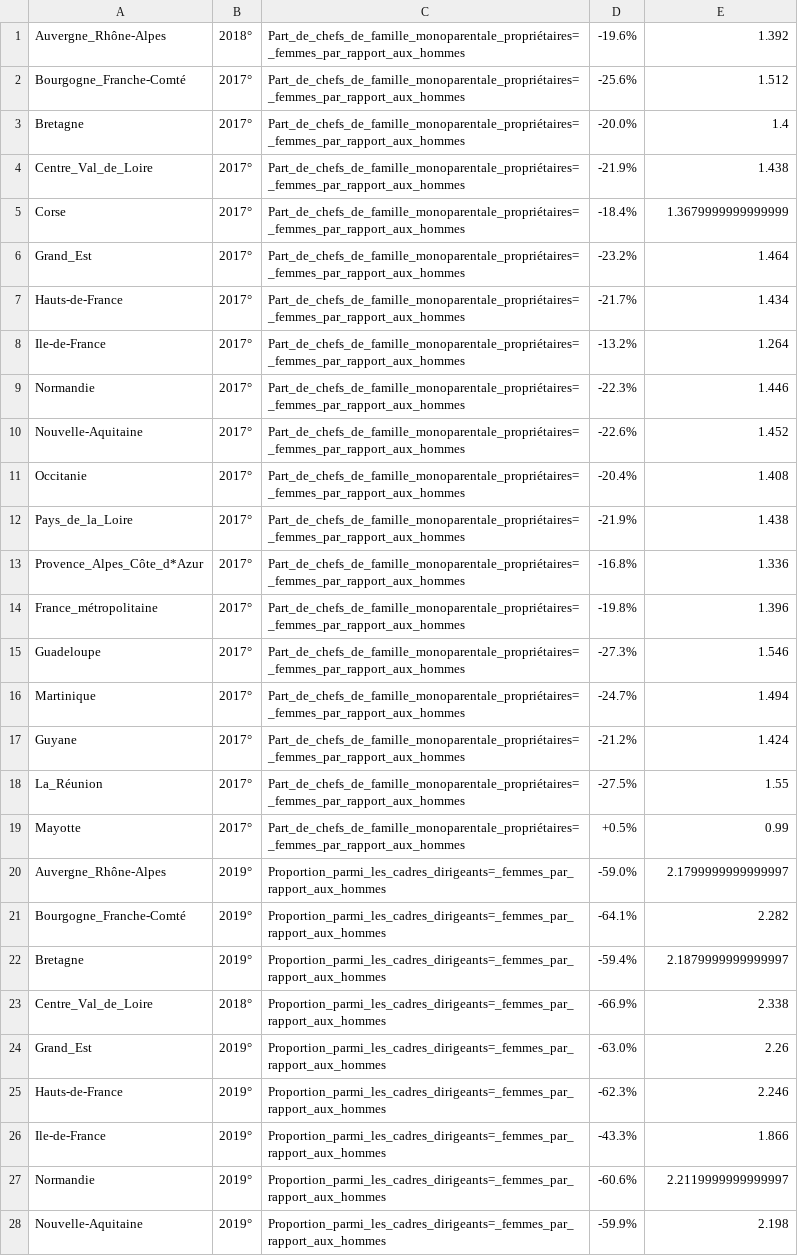
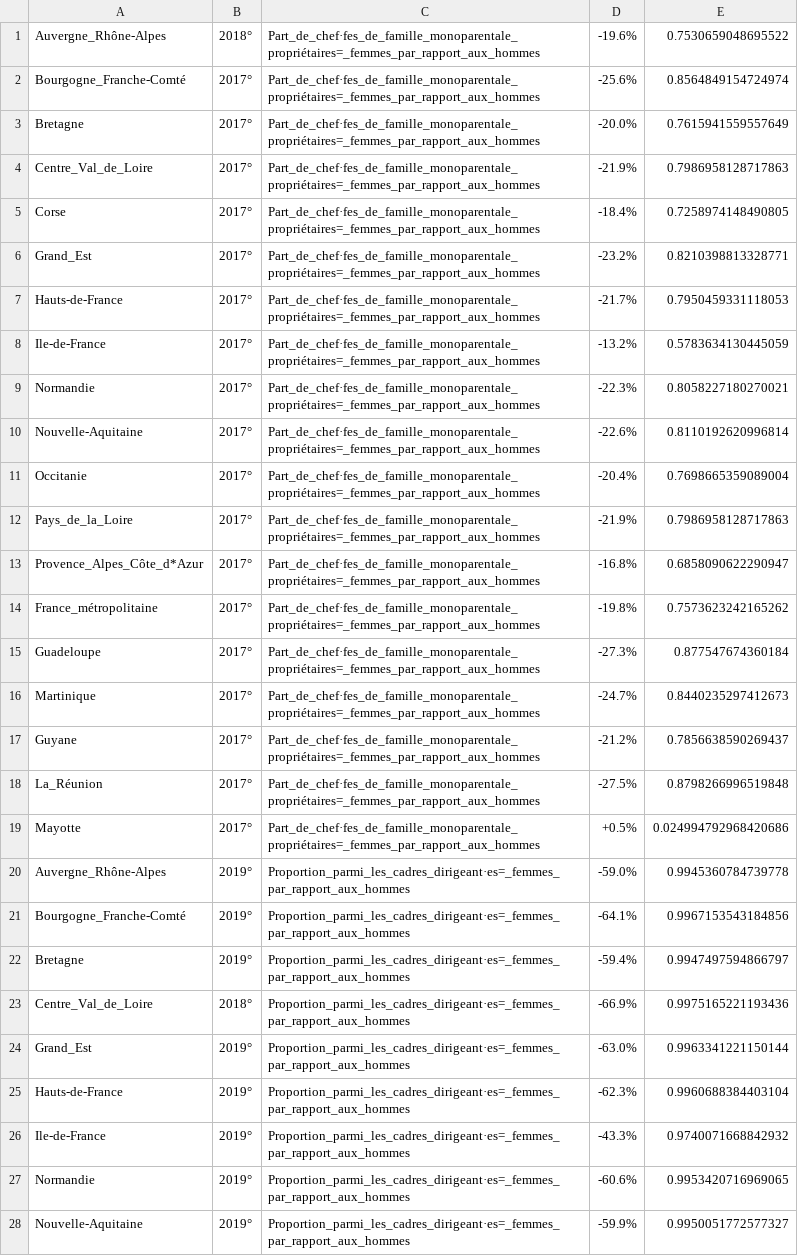
Before and after one commit to jimenaRL/murs_invisibles_v2, a TSV file: data/m4l/fr/ALICE/FUSION_Conditions_de_vie_18REG_Société_MAJ_2022/FUSION_Conditions_de_vie_18REG_Société_MAJ_2022_-_Données_sociales_MàJ_2022.tsv, drawn as a sheet; only a part is shown; the diff covers the shown part only; the diff names each change by its address in the sheet, - before the commit and + after, or states it on an @@ line.

```diff
--- a/data/m4l/fr/ALICE/FUSION_Conditions_de_vie_18REG_Société_MAJ_2022/FUSION_Conditions_de_vie_18REG_Société_MAJ_2022_-_Données_sociales_MàJ_2022.tsv
+++ b/data/m4l/fr/ALICE/FUSION_Conditions_de_vie_18REG_Société_MAJ_2022/FUSION_Conditions_de_vie_18REG_Société_MAJ_2022_-_Données_sociales_MàJ_2022.tsv
-C1:C19: Part_de_chefs_de_famille_monoparentale_propriétaires=_femmes_par_rapport_aux_hommes
+C1:C19: Part_de_chef·fes_de_famille_monoparentale_propriétaires=_femmes_par_rapport_aux_hommes
-E1: 1.392
+E1: 0.7530659048695522
-E2: 1.512
+E2: 0.8564849154724974
-E3: 1.4
+E3: 0.7615941559557649
-E4: 1.438
+E4: 0.7986958128717863
-E5: 1.3679999999999999
+E5: 0.7258974148490805
-E6: 1.464
+E6: 0.8210398813328771
-E7: 1.434
+E7: 0.7950459331118053
-E8: 1.264
+E8: 0.5783634130445059
-E9: 1.446
+E9: 0.8058227180270021
-E10: 1.452
+E10: 0.8110192620996814
-E11: 1.408
+E11: 0.7698665359089004
-E12: 1.438
+E12: 0.7986958128717863
-E13: 1.336
+E13: 0.6858090622290947
-E14: 1.396
+E14: 0.7573623242165262
-E15: 1.546
+E15: 0.877547674360184
-E16: 1.494
+E16: 0.8440235297412673
-E17: 1.424
+E17: 0.7856638590269437
-E18: 1.55
+E18: 0.8798266996519848
-E19: 0.99
+E19: 0.024994792968420686
-C20:C28: Proportion_parmi_les_cadres_dirigeants=_femmes_par_rapport_aux_hommes
+C20:C28: Proportion_parmi_les_cadres_dirigeant·es=_femmes_par_rapport_aux_hommes
-E20: 2.1799999999999997
+E20: 0.9945360784739778
-E21: 2.282
+E21: 0.9967153543184856
-E22: 2.1879999999999997
+E22: 0.9947497594866797
-E23: 2.338
+E23: 0.9975165221193436
-E24: 2.26
+E24: 0.9963341221150144
-E25: 2.246
+E25: 0.9960688384403104
-E26: 1.866
+E26: 0.9740071668842932
-E27: 2.2119999999999997
+E27: 0.9953420716969065
-E28: 2.198
+E28: 0.9950051772577327
```
Also changed, not shown: 107 edited cells elsewhere in this file, data/sources/ALICE/FUSION_Conditions de vie_18REG_Société_MAJ_2022/FUSION_Conditions de vie_18REG_Société_MAJ_2022 - Données sociales_MàJ_2022.csv, data/sources/ALICE/FUSION_Conditions de vie_18REG_Société_MAJ_2022/indicator_translations.csv, 1 other file.
